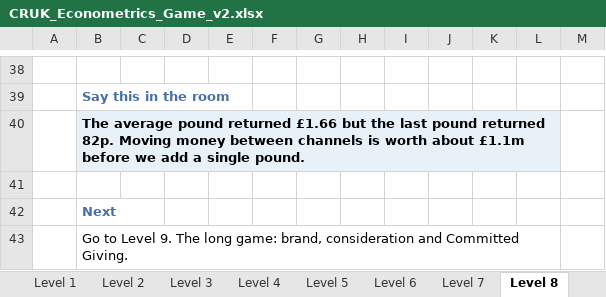
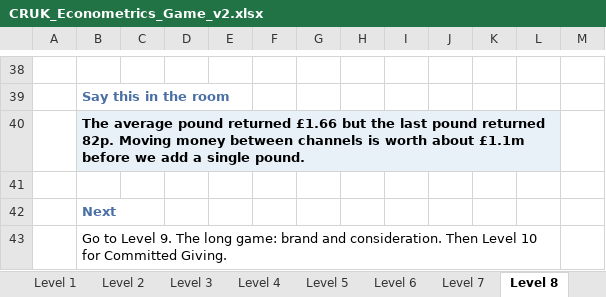
Before and after one commit to malexmes/Why-does-this-code-not-work, an Excel workbook: econometrics-game/CRUK_Econometrics_Game_v2.xlsx, sheet Level 8, drawn as a sheet; only a part is shown, gaps mark what is left out; values as stored, in another font and other column widths than the file's, no borders; charts and pictures and conditional formats not drawn; the diff names each change by its address in the sheet, - before the commit and + after, or states it on an @@ line.

```diff
--- a/econometrics-game/CRUK_Econometrics_Game_v2.xlsx (sheet Level 8)
+++ b/econometrics-game/CRUK_Econometrics_Game_v2.xlsx (sheet Level 8)
-B43: …long game: brand, consideration and Committed Giving.
+B43: …long game: brand and consideration. Then Level 10 for Committed Giving.
```
Also changed, not shown: sheet Level 9, sheet Start here, sheet Words, sheet Level 5, sheet Level 1, sheet Level 2, 3 more sheets, other sheet tabs, formulas that keep their value, charts or pictures, 2 other files.
